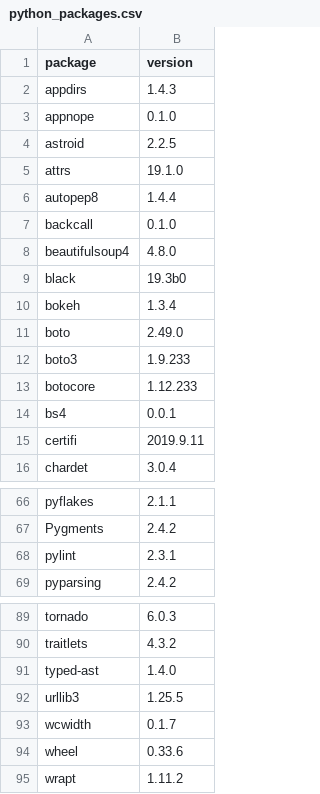
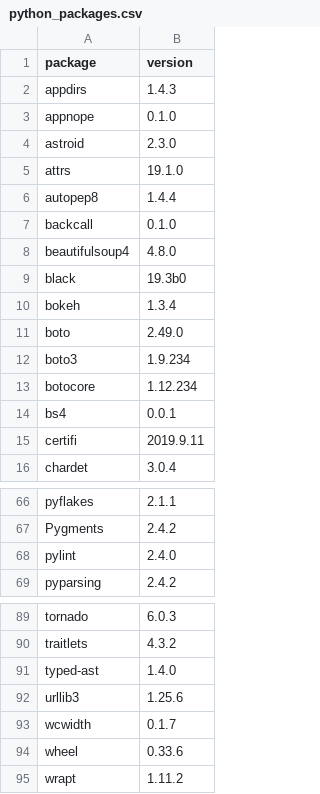
Before and after one commit to dysonance/Base, a CSV file: data/python_packages.csv, drawn as a sheet; only a part is shown, gaps mark what is left out.

```diff
--- a/data/python_packages.csv
+++ b/data/python_packages.csv
@@ -3,3 +3,3 @@ appdirs,1.4.3
 appnope,0.1.0
-astroid,2.2.5
+astroid,2.3.0
 attrs,19.1.0
@@ -11,4 +11,4 @@ bokeh,1.3.4
 boto,2.49.0
-boto3,1.9.233
-botocore,1.12.233
+boto3,1.9.234
+botocore,1.12.234
 bs4,0.0.1
@@ -67,3 +67,3 @@ pyflakes,2.1.1
 Pygments,2.4.2
-pylint,2.3.1
+pylint,2.4.0
 pyparsing,2.4.2
@@ -91,3 +91,3 @@ traitlets,4.3.2
 typed-ast,1.4.0
-urllib3,1.25.5
+urllib3,1.25.6
 wcwidth,0.1.7
```
Also changed, not shown: data/brew_packages.csv, 1 other file.
